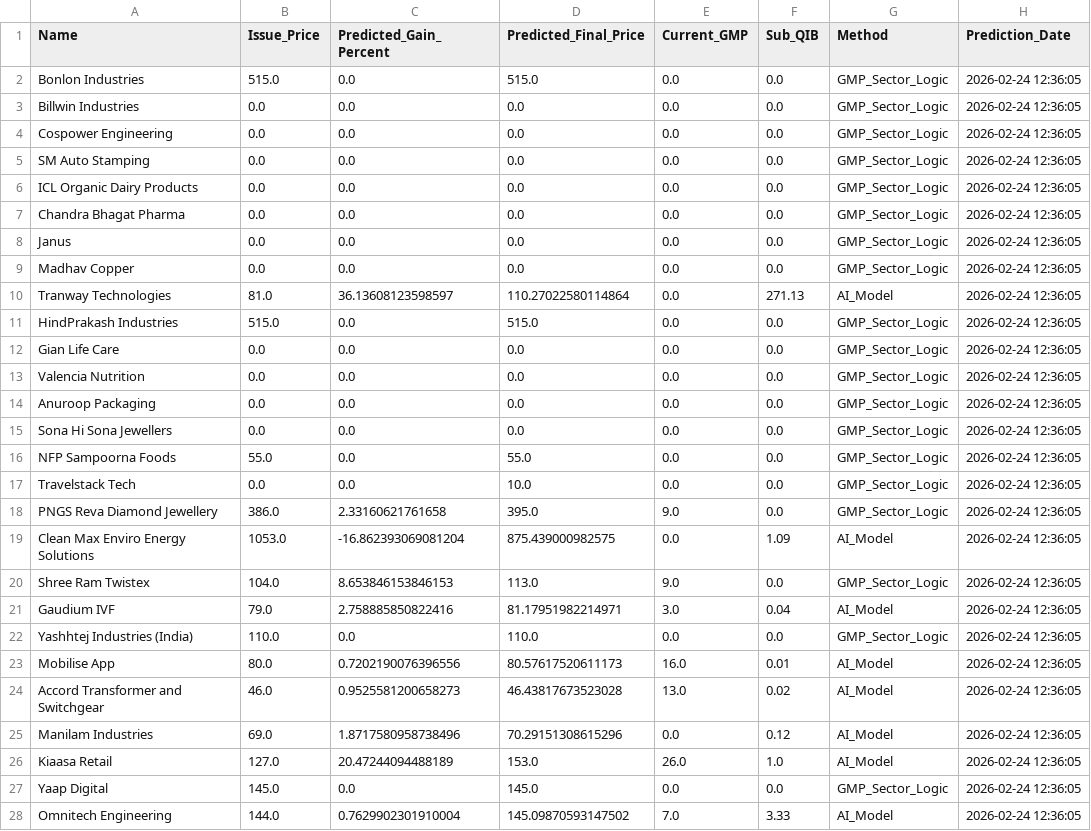
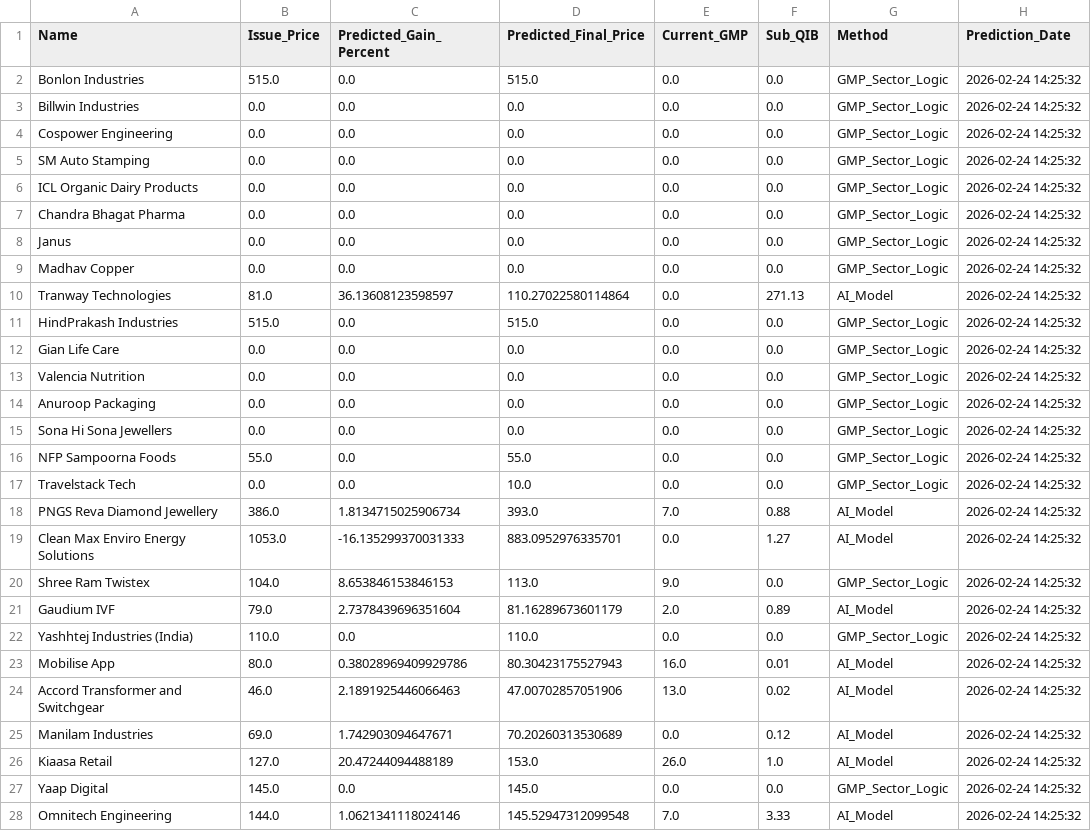
Before and after one commit to RaghavKothari1111/Ai-ipo-predictor, a CSV file: data/latest_predictions.csv, drawn as a sheet; only a part is shown; the diff covers the shown part only.

```diff
--- a/data/latest_predictions.csv
+++ b/data/latest_predictions.csv
@@ -1,28 +1,28 @@
 Name,Issue_Price,Predicted_Gain_Percent,Predicted_Final_Price,Current_GMP,Sub_QIB,Method,Prediction_Date
-Bonlon Industries,515.0,0.0,515.0,0.0,0.0,GMP_Sector_Logic,2026-02-24 12:36:05
-Billwin Industries,0.0,0.0,0.0,0.0,0.0,GMP_Sector_Logic,2026-02-24 12:36:05
-Cospower Engineering,0.0,0.0,0.0,0.0,0.0,GMP_Sector_Logic,2026-02-24 12:36:05
-SM Auto Stamping,0.0,0.0,0.0,0.0,0.0,GMP_Sector_Logic,2026-02-24 12:36:05
-ICL Organic Dairy Products,0.0,0.0,0.0,0.0,0.0,GMP_Sector_Logic,2026-02-24 12:36:05
-Chandra Bhagat Pharma,0.0,0.0,0.0,0.0,0.0,GMP_Sector_Logic,2026-02-24 12:36:05
-Janus,0.0,0.0,0.0,0.0,0.0,GMP_Sector_Logic,2026-02-24 12:36:05
-Madhav Copper,0.0,0.0,0.0,0.0,0.0,GMP_Sector_Logic,2026-02-24 12:36:05
-Tranway Technologies,81.0,36.13608123598597,110.27022580114864,0.0,271.13,AI_Model,2026-02-24 12:36:05
-HindPrakash Industries,515.0,0.0,515.0,0.0,0.0,GMP_Sector_Logic,2026-02-24 12:36:05
-Gian Life Care,0.0,0.0,0.0,0.0,0.0,GMP_Sector_Logic,2026-02-24 12:36:05
-Valencia Nutrition,0.0,0.0,0.0,0.0,0.0,GMP_Sector_Logic,2026-02-24 12:36:05
-Anuroop Packaging,0.0,0.0,0.0,0.0,0.0,GMP_Sector_Logic,2026-02-24 12:36:05
-Sona Hi Sona Jewellers,0.0,0.0,0.0,0.0,0.0,GMP_Sector_Logic,2026-02-24 12:36:05
-NFP Sampoorna Foods,55.0,0.0,55.0,0.0,0.0,GMP_Sector_Logic,2026-02-24 12:36:05
-Travelstack Tech,0.0,0.0,10.0,0.0,0.0,GMP_Sector_Logic,2026-02-24 12:36:05
-PNGS Reva Diamond Jewellery,386.0,2.33160621761658,395.0,9.0,0.0,GMP_Sector_Logic,2026-02-24 12:36:05
-Clean Max Enviro Energy Solutions,1053.0,-16.862393069081204,875.439000982575,0.0,1.09,AI_Model,2026-02-24 12:36:05
-Shree Ram Twistex,104.0,8.653846153846153,113.0,9.0,0.0,GMP_Sector_Logic,2026-02-24 12:36:05
-Gaudium IVF,79.0,2.758885850822416,81.17951982214971,3.0,0.04,AI_Model,2026-02-24 12:36:05
-Yashhtej Industries (India),110.0,0.0,110.0,0.0,0.0,GMP_Sector_Logic,2026-02-24 12:36:05
-Mobilise App,80.0,0.7202190076396556,80.57617520611173,16.0,0.01,AI_Model,2026-02-24 12:36:05
-Accord Transformer and Switchgear,46.0,0.9525581200658273,46.43817673523028,13.0,0.02,AI_Model,2026-02-24 12:36:05
-Manilam Industries,69.0,1.8717580958738496,70.29151308615296,0.0,0.12,AI_Model,2026-02-24 12:36:05
-Kiaasa Retail,127.0,20.47244094488189,153.0,26.0,1.0,AI_Model,2026-02-24 12:36:05
-Yaap Digital,145.0,0.0,145.0,0.0,0.0,GMP_Sector_Logic,2026-02-24 12:36:05
-Omnitech Engineering,144.0,0.7629902301910004,145.09870593147502,7.0,3.33,AI_Model,2026-02-24 12:36:05
+Bonlon Industries,515.0,0.0,515.0,0.0,0.0,GMP_Sector_Logic,2026-02-24 14:25:32
+Billwin Industries,0.0,0.0,0.0,0.0,0.0,GMP_Sector_Logic,2026-02-24 14:25:32
+Cospower Engineering,0.0,0.0,0.0,0.0,0.0,GMP_Sector_Logic,2026-02-24 14:25:32
+SM Auto Stamping,0.0,0.0,0.0,0.0,0.0,GMP_Sector_Logic,2026-02-24 14:25:32
+ICL Organic Dairy Products,0.0,0.0,0.0,0.0,0.0,GMP_Sector_Logic,2026-02-24 14:25:32
+Chandra Bhagat Pharma,0.0,0.0,0.0,0.0,0.0,GMP_Sector_Logic,2026-02-24 14:25:32
+Janus,0.0,0.0,0.0,0.0,0.0,GMP_Sector_Logic,2026-02-24 14:25:32
+Madhav Copper,0.0,0.0,0.0,0.0,0.0,GMP_Sector_Logic,2026-02-24 14:25:32
+Tranway Technologies,81.0,36.13608123598597,110.27022580114864,0.0,271.13,AI_Model,2026-02-24 14:25:32
+HindPrakash Industries,515.0,0.0,515.0,0.0,0.0,GMP_Sector_Logic,2026-02-24 14:25:32
+Gian Life Care,0.0,0.0,0.0,0.0,0.0,GMP_Sector_Logic,2026-02-24 14:25:32
+Valencia Nutrition,0.0,0.0,0.0,0.0,0.0,GMP_Sector_Logic,2026-02-24 14:25:32
+Anuroop Packaging,0.0,0.0,0.0,0.0,0.0,GMP_Sector_Logic,2026-02-24 14:25:32
+Sona Hi Sona Jewellers,0.0,0.0,0.0,0.0,0.0,GMP_Sector_Logic,2026-02-24 14:25:32
+NFP Sampoorna Foods,55.0,0.0,55.0,0.0,0.0,GMP_Sector_Logic,2026-02-24 14:25:32
+Travelstack Tech,0.0,0.0,10.0,0.0,0.0,GMP_Sector_Logic,2026-02-24 14:25:32
+PNGS Reva Diamond Jewellery,386.0,1.8134715025906734,393.0,7.0,0.88,AI_Model,2026-02-24 14:25:32
+Clean Max Enviro Energy Solutions,1053.0,-16.135299370031333,883.0952976335701,0.0,1.27,AI_Model,2026-02-24 14:25:32
+Shree Ram Twistex,104.0,8.653846153846153,113.0,9.0,0.0,GMP_Sector_Logic,2026-02-24 14:25:32
+Gaudium IVF,79.0,2.7378439696351604,81.16289673601179,2.0,0.89,AI_Model,2026-02-24 14:25:32
+Yashhtej Industries (India),110.0,0.0,110.0,0.0,0.0,GMP_Sector_Logic,2026-02-24 14:25:32
+Mobilise App,80.0,0.38028969409929786,80.30423175527943,16.0,0.01,AI_Model,2026-02-24 14:25:32
+Accord Transformer and Switchgear,46.0,2.1891925446066463,47.00702857051906,13.0,0.02,AI_Model,2026-02-24 14:25:32
+Manilam Industries,69.0,1.742903094647671,70.20260313530689,0.0,0.12,AI_Model,2026-02-24 14:25:32
+Kiaasa Retail,127.0,20.47244094488189,153.0,26.0,1.0,AI_Model,2026-02-24 14:25:32
+Yaap Digital,145.0,0.0,145.0,0.0,0.0,GMP_Sector_Logic,2026-02-24 14:25:32
+Omnitech Engineering,144.0,1.0621341118024146,145.52947312099548,7.0,3.33,AI_Model,2026-02-24 14:25:32
```
Also changed, not shown: 1 edited cell elsewhere in this file, data/gmp_history.csv, data/master_ipo_v3.csv.
